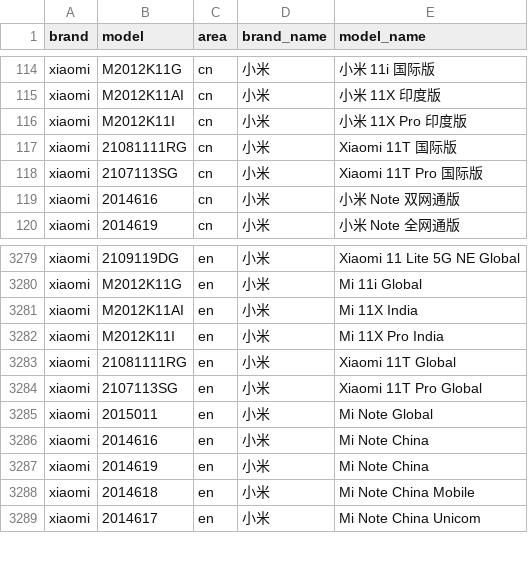
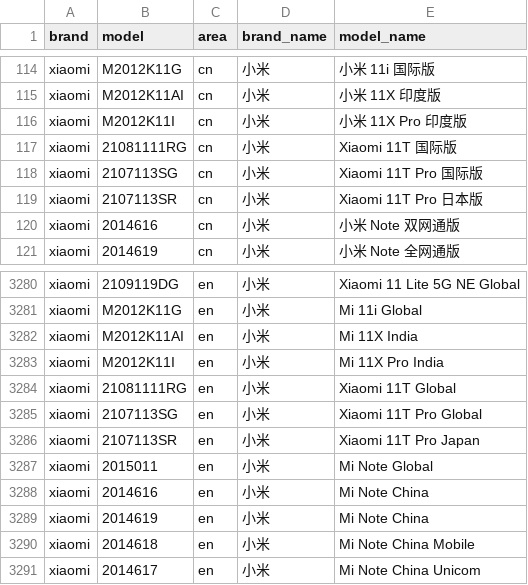
Before and after one commit to jantacy/mobilemodels, a CSV file: brand_model.csv, drawn as a sheet; only a part is shown, gaps mark what is left out; the diff names each change by its address in the sheet, - before the commit and + after, or states it on an @@ line.

Commit message:
automated update result file

```diff
--- a/brand_model.csv
+++ b/brand_model.csv
+row 119: xiaomi | 2107113SR | cn | 小米 | Xiaomi 11T Pro 日本版
+row 3286: xiaomi | 2107113SR | en | 小米 | Xiaomi 11T Pro Japan
```
